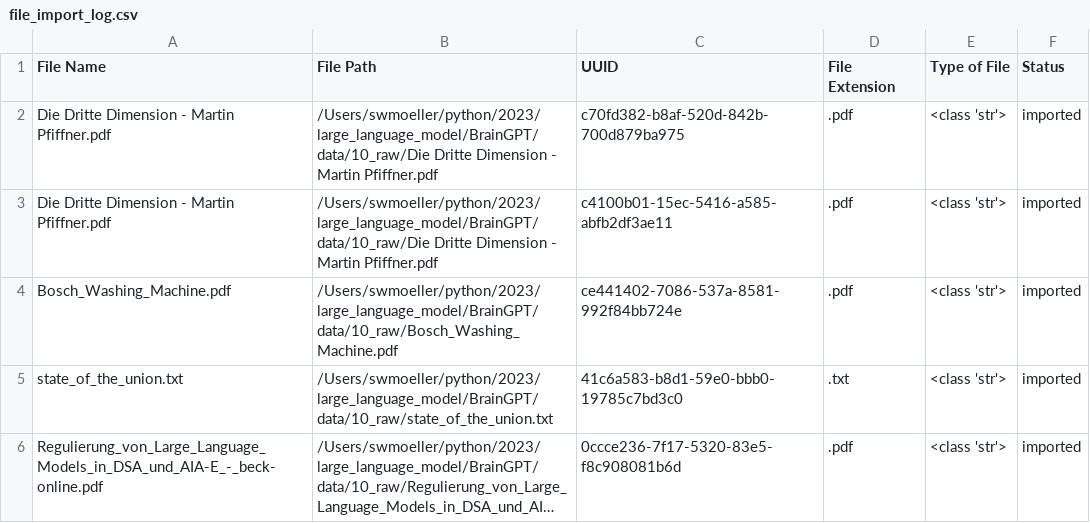
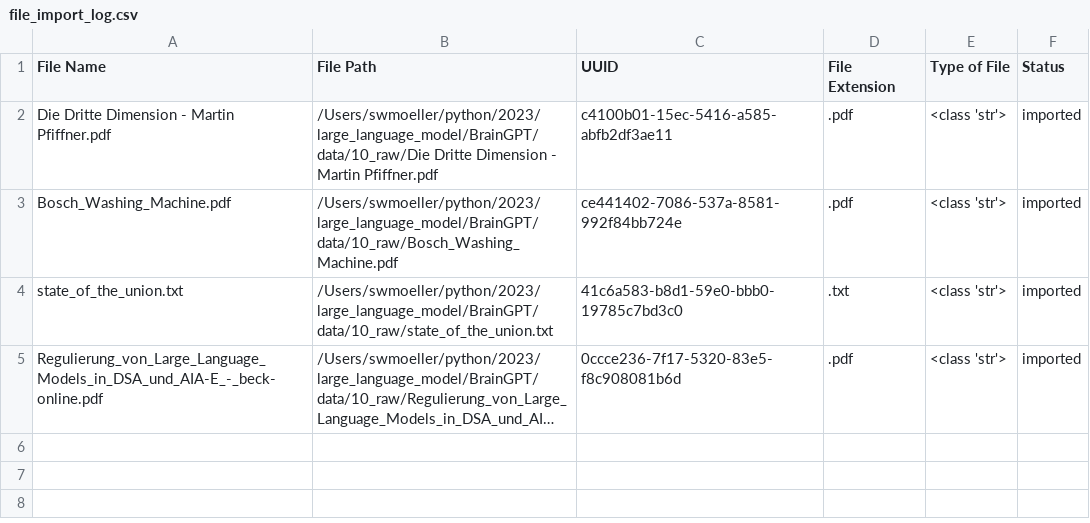
Before and after one commit to swmoeller-sgh/BrainGPT, a CSV file: logs/file_import_log.csv, drawn as a sheet; long unchanged cells end in ….

```diff
--- a/logs/file_import_log.csv
+++ b/logs/file_import_log.csv
@@ -1,3 +1,2 @@
 File Name,File Path,UUID,File Extension,Type of File,Status
-Die Dritte Dimension - Martin Pfiffner.pdf,/Users/swmoeller/python/2023/large_language_model/BrainGPT/data/10_raw/Die Dritte Dimension - Martin Pfiffner.pdf,c70fd382-b8af-520d-842b-700d879ba975,.pdf,<class 'str'>,imported
 Die Dritte Dimension - Martin Pfiffner.pdf,/Users/swmoeller/python/2023/large_language_model/BrainGPT/data/10_raw/Die Dritte Dimension - Martin Pfiffner.pdf,c4100b01-15ec-5416-a585-abfb2df3ae11,.pdf,<class 'str'>,imported
```
Also changed, not shown: 2 other files.
